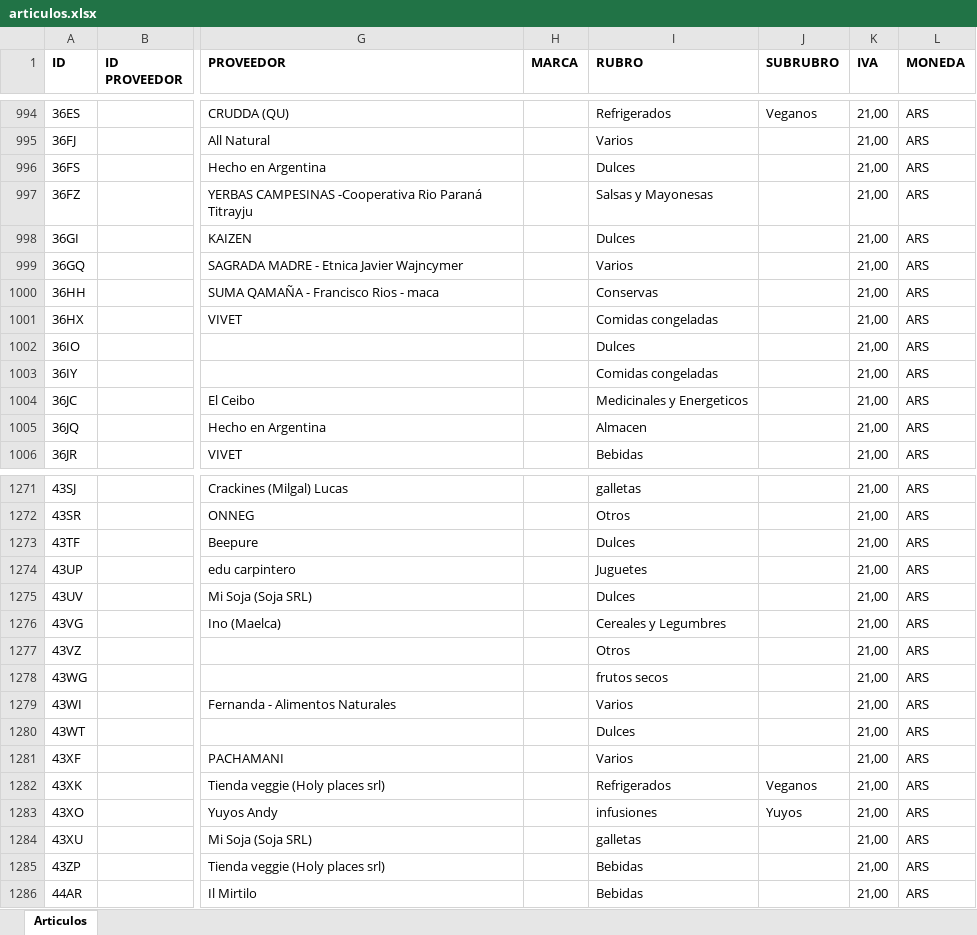
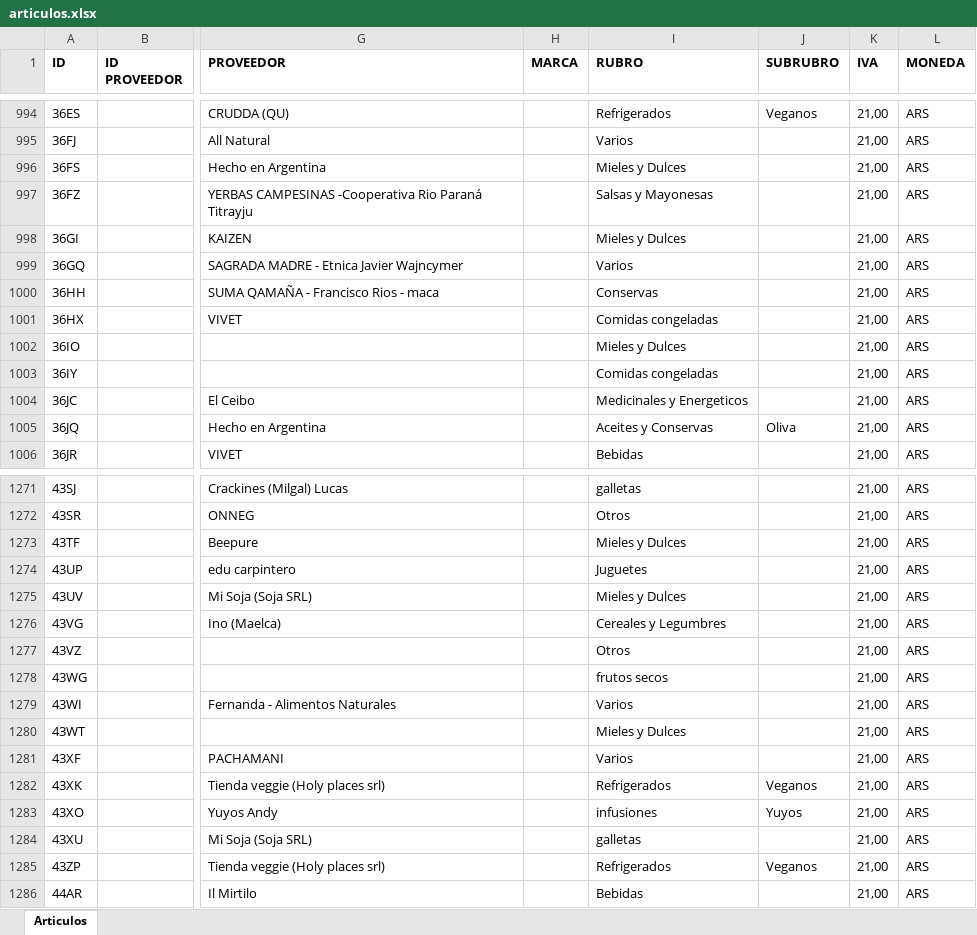
Before and after one commit to ppaipi/plutarco.github.io, an Excel workbook: articulos.xlsx, sheet Articulos, drawn as a sheet; only a part is shown, gaps mark what is left out; values as stored, in another font and other column widths than the file's, no borders; the diff covers the shown part only; the diff names each change by its address in the sheet, - before the commit and + after, or states it on an @@ line.

Commit message:
Update articulos.xlsx

```diff
--- a/articulos.xlsx (sheet Articulos)
+++ b/articulos.xlsx (sheet Articulos)
-I996 (RUBRO): Dulces
+I996 (RUBRO): Mieles y Dulces
-I998 (RUBRO): Dulces
+I998 (RUBRO): Mieles y Dulces
-I1002 (RUBRO): Dulces
+I1002 (RUBRO): Mieles y Dulces
-I1005 (RUBRO): Almacen
+I1005 (RUBRO): Aceites y Conservas
-J1005 (SUBRUBRO): (empty)
+J1005 (SUBRUBRO): Oliva
-I1273 (RUBRO): Dulces
+I1273 (RUBRO): Mieles y Dulces
-I1275 (RUBRO): Dulces
+I1275 (RUBRO): Mieles y Dulces
-I1280 (RUBRO): Dulces
+I1280 (RUBRO): Mieles y Dulces
-I1285 (RUBRO): Bebidas
+I1285 (RUBRO): Refrigerados
-J1285 (SUBRUBRO): (empty)
+J1285 (SUBRUBRO): Veganos
```
Also changed, not shown: 267 edited cells elsewhere in this sheet.
